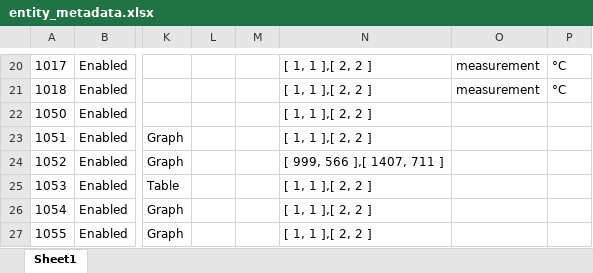
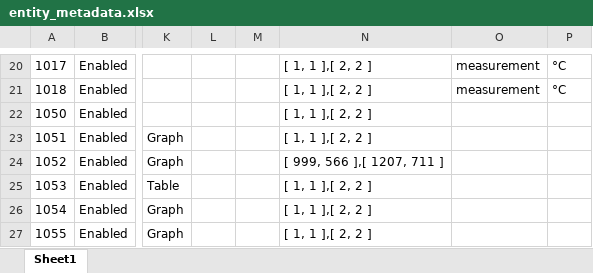
Before and after one commit to ggear/asystem, an Excel workbook: macbook-flo/homeassistant/src/main/resources/entity_metadata.xlsx, sheet Sheet1, drawn as a sheet; only a part is shown, gaps mark what is left out; values as stored, in another font and other column widths than the file's, no borders; table styles not drawn; the diff names each change by its address in the sheet, - before the commit and + after, or states it on an @@ line.

```diff
--- a/macbook-flo/homeassistant/src/main/resources/entity_metadata.xlsx (sheet Sheet1)
+++ b/macbook-flo/homeassistant/src/main/resources/entity_metadata.xlsx (sheet Sheet1)
-N24: [ 999, 566 ],[ 1407, 711 ]
+N24: [ 999, 566 ],[ 1207, 711 ]
```
Also changed, not shown: 2 other files.
